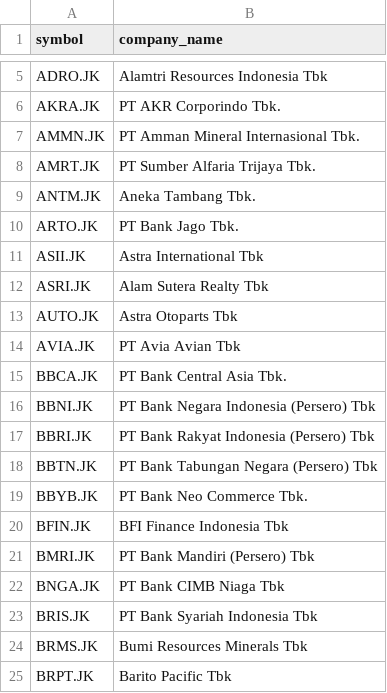
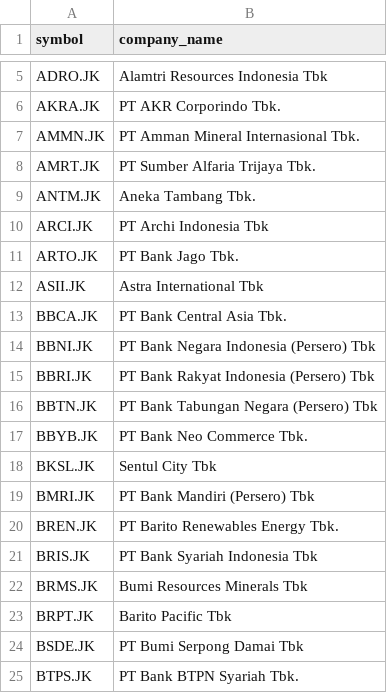
Before and after one commit to supertypeai/sectors_indices_company_list, a CSV file: company_list/companies_list_kompas100.csv, drawn as a sheet; only a part is shown, gaps mark what is left out; the shorter side is filled out with more unchanged rows; removed rows and columns are numbered as before the commit, all else as after; the diff covers the shown part only; the diff names each change by its address in the sheet, - before the commit and + after, or states it on an @@ line.

```diff
--- a/company_list/companies_list_kompas100.csv
+++ b/company_list/companies_list_kompas100.csv
+row 10: ARCI.JK | PT Archi Indonesia Tbk
-row 12: ASRI.JK | Alam Sutera Realty Tbk
-row 13: AUTO.JK | Astra Otoparts Tbk
-row 14: AVIA.JK | PT Avia Avian Tbk
-row 20: BFIN.JK | BFI Finance Indonesia Tbk
+row 18: BKSL.JK | Sentul City Tbk
-row 22: BNGA.JK | PT Bank CIMB Niaga Tbk
+row 20: BREN.JK | PT Barito Renewables Energy Tbk.
```
Also changed, not shown: 14 added rows and 12 removed rows elsewhere in this file, company_list/companies_list_idx30.csv, company_list/companies_list_lq45.csv.
